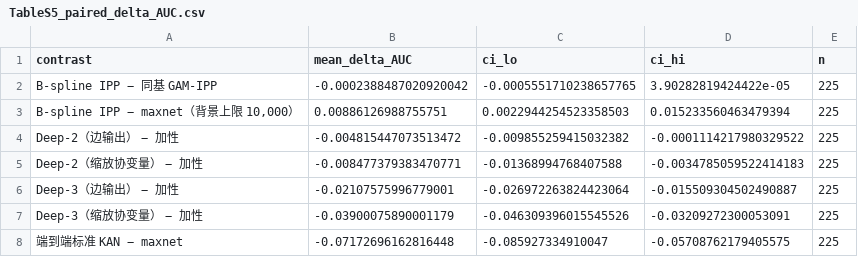
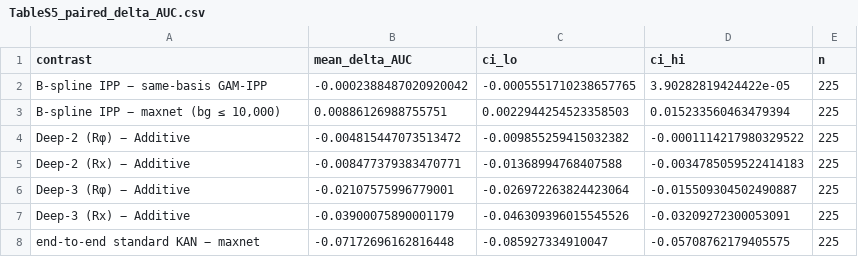
Before and after one commit to Akakk1/KAN_Maxent, a CSV file: SI/tables/TableS5_paired_delta_AUC.csv, drawn as a sheet.

```diff
--- a/SI/tables/TableS5_paired_delta_AUC.csv
+++ b/SI/tables/TableS5_paired_delta_AUC.csv
@@ -1,8 +1,8 @@
 contrast,mean_delta_AUC,ci_lo,ci_hi,n
-B-spline IPP − 同基 GAM-IPP,-0.0002388487020920042,-0.0005551710238657765,3.90282819424422e-05,225
-"B-spline IPP − maxnet（背景上限 10,000）",0.00886126988755751,0.0022944254523358503,0.015233560463479394,225
-Deep-2（边输出） − 加性,-0.004815447073513472,-0.009855259415032382,-0.0001114217980329522,225
-Deep-2（缩放协变量） − 加性,-0.008477379383470771,-0.01368994768407588,-0.0034785059522414183,225
-Deep-3（边输出） − 加性,-0.02107575996779001,-0.026972263824423064,-0.015509304502490887,225
-Deep-3（缩放协变量） − 加性,-0.03900075890001179,-0.046309396015545526,-0.03209272300053091,225
-端到端标准 KAN − maxnet,-0.07172696162816448,-0.085927334910047,-0.05708762179405575,225
+B-spline IPP − same-basis GAM-IPP,-0.0002388487020920042,-0.0005551710238657765,3.90282819424422e-05,225
+"B-spline IPP − maxnet (bg ≤ 10,000)",0.00886126988755751,0.0022944254523358503,0.015233560463479394,225
+Deep-2 (Rφ) − Additive,-0.004815447073513472,-0.009855259415032382,-0.0001114217980329522,225
+Deep-2 (Rx) − Additive,-0.008477379383470771,-0.01368994768407588,-0.0034785059522414183,225
+Deep-3 (Rφ) − Additive,-0.02107575996779001,-0.026972263824423064,-0.015509304502490887,225
+Deep-3 (Rx) − Additive,-0.03900075890001179,-0.046309396015545526,-0.03209272300053091,225
+end-to-end standard KAN − maxnet,-0.07172696162816448,-0.085927334910047,-0.05708762179405575,225
```
Also changed, not shown: SI/tables/TableS1_global_metrics.csv, SI/tables/TableS3_regional_AUPRC.csv, 4 other files.
